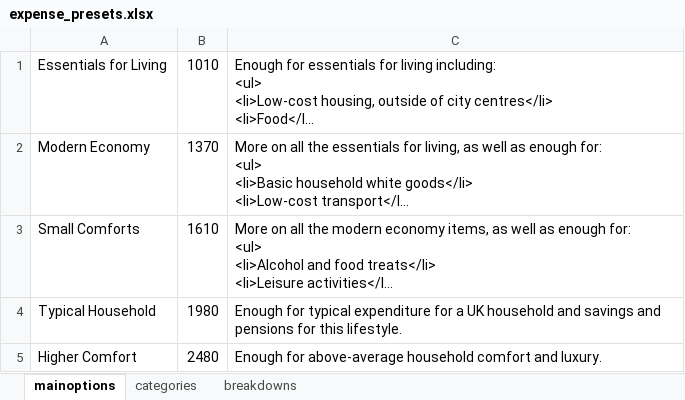
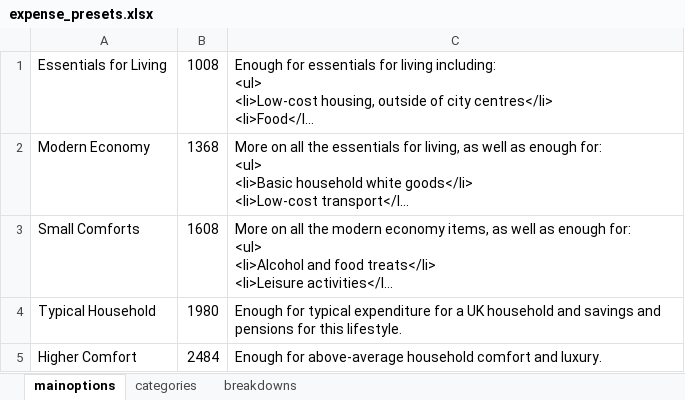
Before and after one commit to cnw89/household_expenses, an Excel workbook: expense_presets.xlsx, sheet mainoptions, drawn as a sheet; long unchanged cells end in …; values as stored, in another font and other column widths than the file's, no borders; the diff names each change by its address in the sheet, - before the commit and + after, or states it on an @@ line.

```diff
--- a/expense_presets.xlsx (sheet mainoptions)
+++ b/expense_presets.xlsx (sheet mainoptions)
-B1: 1010
+B1: 1008
-B2: 1370
+B2: 1368
-B3: 1610
+B3: 1608
-B5: 2480
+B5: 2484
```
Also changed, not shown: sheet breakdowns, 2 other files.
